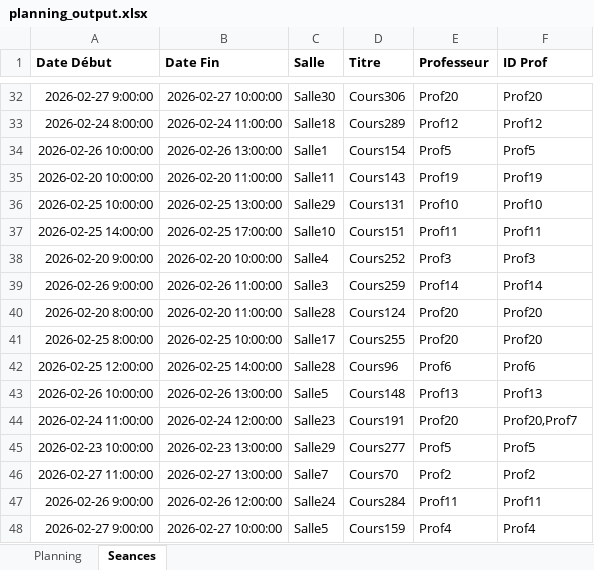
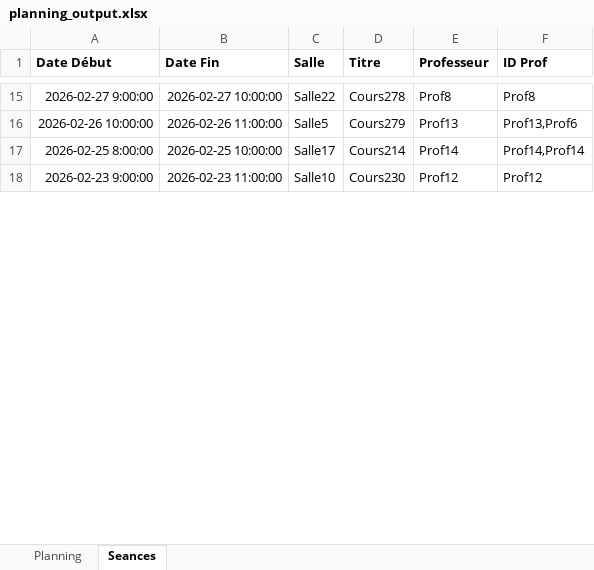
Before and after one commit to f80dev/AutoPlanning, an Excel workbook: planning_output.xlsx, sheet Seances, drawn as a sheet; only a part is shown, gaps mark what is left out; values as stored, in another font and other column widths than the file's, no borders; removed rows and columns are numbered as before the commit, all else as after; the diff covers the shown part only; the diff names each change by its address in the sheet, - before the commit and + after, or states it on an @@ line.

```diff
--- a/planning_output.xlsx (sheet Seances)
+++ b/planning_output.xlsx (sheet Seances)
-C15 (Salle): Salle30
+C15 (Salle): Salle22
-D15 (Titre): Cours306
+D15 (Titre): Cours278
-E15 (Professeur): Prof20
+E15 (Professeur): Prof8
-F15 (ID Prof): Prof20
+F15 (ID Prof): Prof8
-row 33: 2026-02-24 8:00:00 | 2026-02-24 11:00:00 | Salle18 | Cours289 | Prof12 | Prof12
-B16 (Date Fin): 2026-02-26 13:00:00
+B16 (Date Fin): 2026-02-26 11:00:00
-C16 (Salle): Salle1
+C16 (Salle): Salle5
-D16 (Titre): Cours154
+D16 (Titre): Cours279
-E16 (Professeur): Prof5
+E16 (Professeur): Prof13
-F16 (ID Prof): Prof5
+F16 (ID Prof): Prof13,Prof6
-row 35: 2026-02-20 10:00:00 | 2026-02-20 11:00:00 | Salle11 | Cours143 | Prof19 | Prof19
-row 36: 2026-02-25 10:00:00 | 2026-02-25 13:00:00 | Salle29 | Cours131 | Prof10 | Prof10
-row 37: 2026-02-25 14:00:00 | 2026-02-25 17:00:00 | Salle10 | Cours151 | Prof11 | Prof11
-row 38: 2026-02-20 9:00:00 | 2026-02-20 10:00:00 | Salle4 | Cours252 | Prof3 | Prof3
-row 39: 2026-02-26 9:00:00 | 2026-02-26 11:00:00 | Salle3 | Cours259 | Prof14 | Prof14
-row 40: 2026-02-20 8:00:00 | 2026-02-20 11:00:00 | Salle28 | Cours124 | Prof20 | Prof20
-D17 (Titre): Cours255
+D17 (Titre): Cours214
-E17 (Professeur): Prof20
+E17 (Professeur): Prof14
-F17 (ID Prof): Prof20
+F17 (ID Prof): Prof14,Prof14
-row 42: 2026-02-25 12:00:00 | 2026-02-25 14:00:00 | Salle28 | Cours96 | Prof6 | Prof6
-row 43: 2026-02-26 10:00:00 | 2026-02-26 13:00:00 | Salle5 | Cours148 | Prof13 | Prof13
-row 44: 2026-02-24 11:00:00 | 2026-02-24 12:00:00 | Salle23 | Cours191 | Prof20 | Prof20,Prof7
-row 45: 2026-02-23 10:00:00 | 2026-02-23 13:00:00 | Salle29 | Cours277 | Prof5 | Prof5
-A18 (Date Début): 2026-02-27 11:00:00
+A18 (Date Début): 2026-02-23 9:00:00
-B18 (Date Fin): 2026-02-27 13:00:00
+B18 (Date Fin): 2026-02-23 11:00:00
-C18 (Salle): Salle7
+C18 (Salle): Salle10
-D18 (Titre): Cours70
+D18 (Titre): Cours230
-E18 (Professeur): Prof2
+E18 (Professeur): Prof12
-F18 (ID Prof): Prof2
+F18 (ID Prof): Prof12
-row 47: 2026-02-26 9:00:00 | 2026-02-26 12:00:00 | Salle24 | Cours284 | Prof11 | Prof11
-row 48: 2026-02-27 9:00:00 | 2026-02-27 10:00:00 | Salle5 | Cours159 | Prof4 | Prof4
```
Also changed, not shown: 25 added rows, 33 removed rows and 120 edited cells elsewhere in this sheet, sheet Planning, planning.xlsx, 4 other files.
